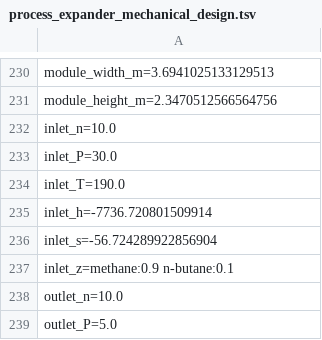
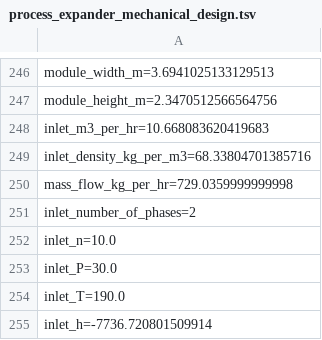
Before and after one commit to PatrickMockridge/Azoth, a TSV file: validation/neqsim/captures/process_expander_mechanical_design.tsv, drawn as a sheet; only a part is shown, gaps mark what is left out; the shorter side is filled out with more unchanged rows; the diff covers the shown part only; the diff names each change by its address in the sheet, - before the commit and + after, or states it on an @@ line.

```diff
--- a/validation/neqsim/captures/process_expander_mechanical_design.tsv
+++ b/validation/neqsim/captures/process_expander_mechanical_design.tsv
+row 248: inlet_m3_per_hr=10.668083620419683
+row 249: inlet_density_kg_per_m3=68.33804701385716
+row 250: mass_flow_kg_per_hr=729.0359999999998
+row 251: inlet_number_of_phases=2
```
Also changed, not shown: 16 added rows elsewhere in this file, validation/neqsim/captures/process_pump_mechanical_design.tsv, 1 other file.
